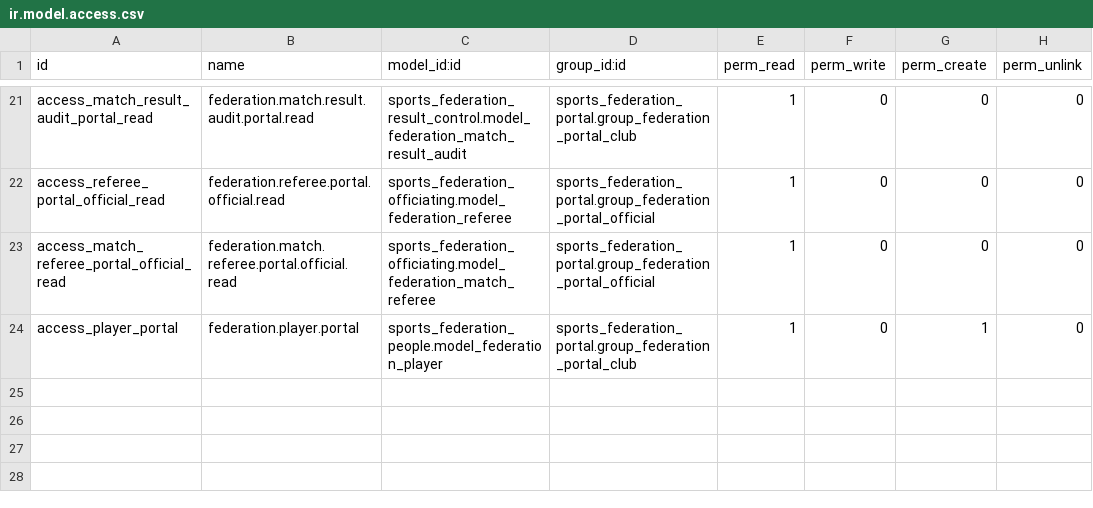
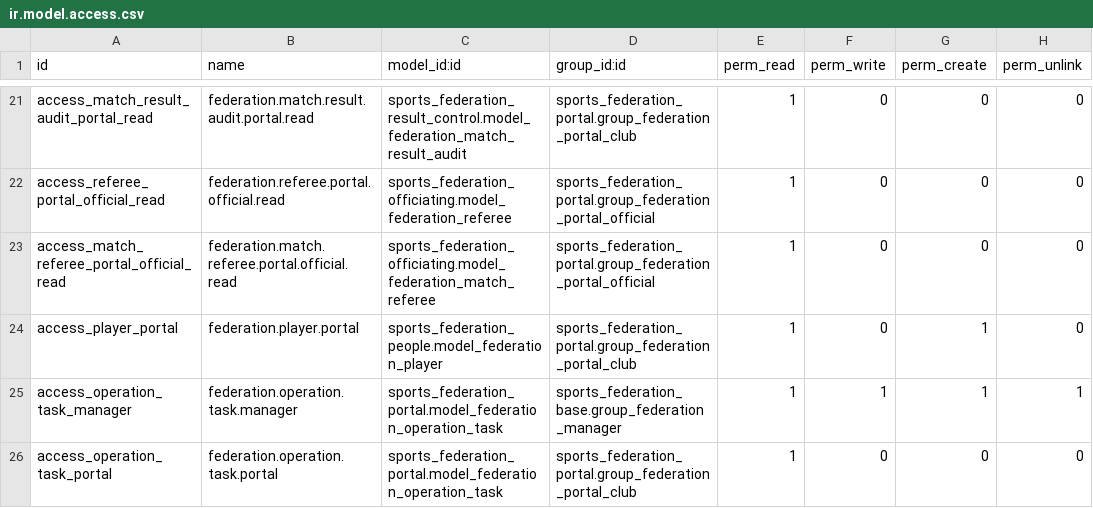
Before and after one commit to cb-96/odoo_addons, a CSV file: sports_federation_portal/security/ir.model.access.csv, drawn as a sheet; only a part is shown, gaps mark what is left out.

Commit message:
feat(portal): add operational action queues
- add idempotent operational task projections
- generate tasks for registrations, rosters, referee duties, and results
- add club action-items portal and manager backend queue
- enforce club ownership and blocking-task rules
- add regression tests and workflow documentation

```diff
--- a/sports_federation_portal/security/ir.model.access.csv
+++ b/sports_federation_portal/security/ir.model.access.csv
@@ -24 +24,3 @@ access_match_referee_portal_official_read,federation.match.referee.portal.offici
 access_player_portal,federation.player.portal,sports_federation_people.model_federation_player,sports_federation_portal.group_federation_portal_club,1,0,1,0
+access_operation_task_manager,federation.operation.task.manager,sports_federation_portal.model_federation_operation_task,sports_federation_base.group_federation_manager,1,1,1,1
+access_operation_task_portal,federation.operation.task.portal,sports_federation_portal.model_federation_operation_task,sports_federation_portal.group_federation_portal_club,1,0,0,0
```
Also changed, not shown: 16 other files.
